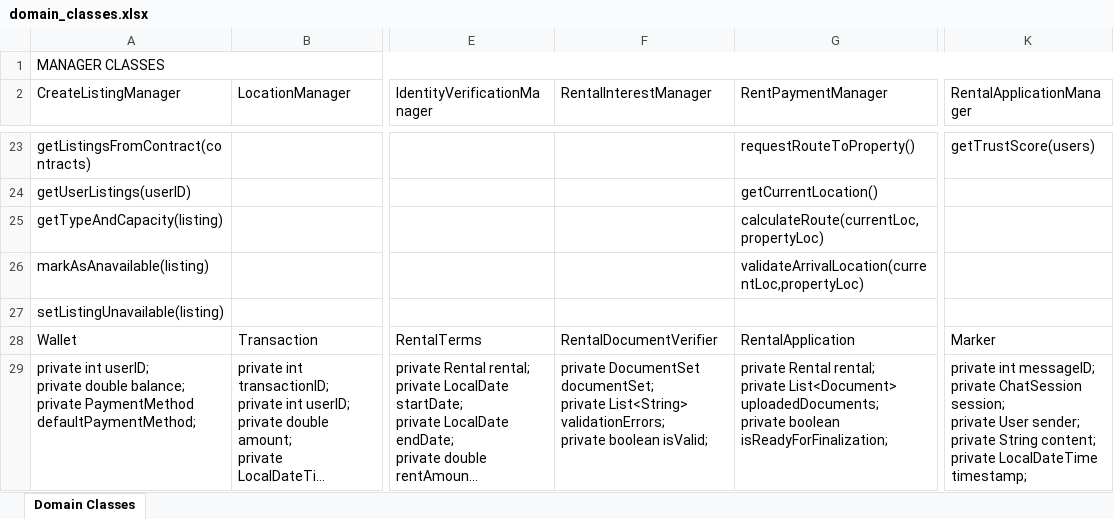
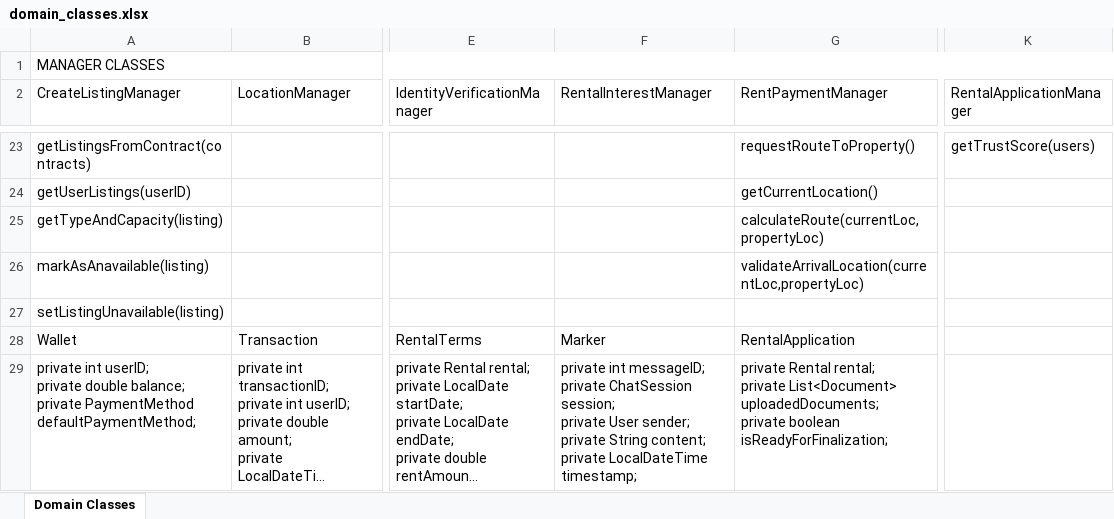
Before and after one commit to evelinastavropoulou/HomeLink, an Excel workbook: Παραδοτέο 4/domain_classes.xlsx, sheet Domain Classes, drawn as a sheet; only a part is shown, gaps mark what is left out; long unchanged cells end in …; values as stored, in another font and other column widths than the file's, no cell formats; ↵ is a line break in a cell; the diff covers the shown part only; the diff names each change by its address in the sheet, - before the commit and + after, or states it on an @@ line.

```diff
--- a/Παραδοτέο 4/domain_classes.xlsx (sheet Domain Classes)
+++ b/Παραδοτέο 4/domain_classes.xlsx (sheet Domain Classes)
-F28 (RentalInterestManager): RentalDocumentVerifier
+F28 (RentalInterestManager): Marker
-K28 (RentalApplicationManager): Marker
+K28 (RentalApplicationManager): (empty)
-F29 (RentalInterestManager): private DocumentSet documentSet; ↵ private List<String> validationErrors; ↵ private boolean isValid;
+F29 (RentalInterestManager): private int messageID; ↵ private ChatSession session; ↵ private User sender; ↵ private String content; ↵ private LocalDateTime timestamp;
-K29 (RentalApplicationManager): private int messageID; ↵ private ChatSession session; ↵ private User sender; ↵ private String content; ↵ private LocalDateTime timestamp;
+K29 (RentalApplicationManager): (empty)
```
Also changed, not shown: 9 edited cells elsewhere in this sheet, cell formats, 11 other files.
